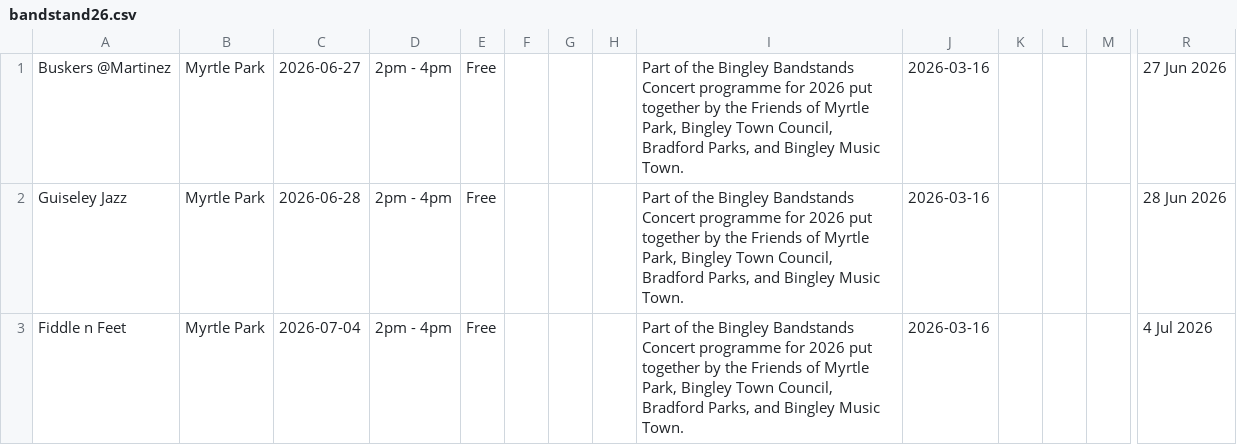
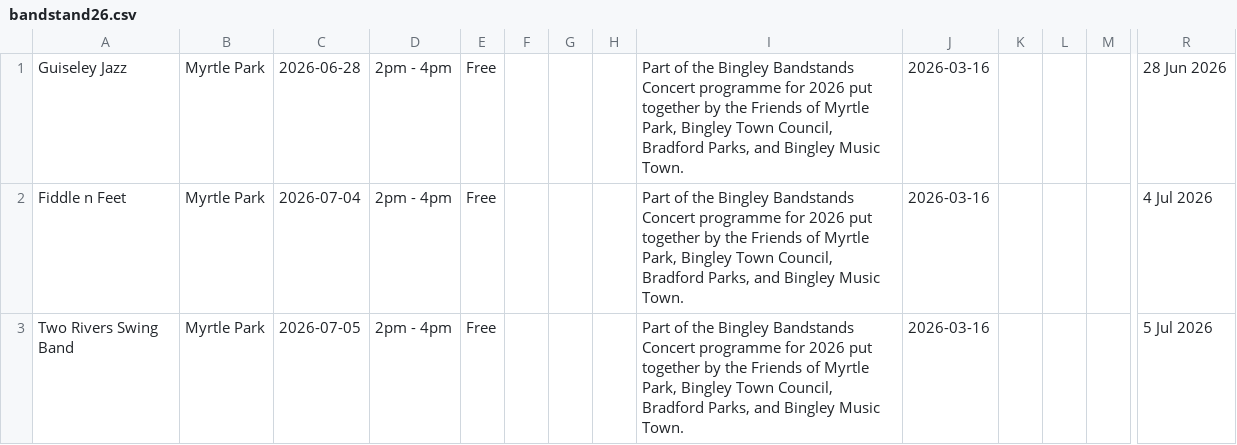
Before and after one commit to caprenter/bingley-music-town, a CSV file: docs/_data/bandstand26.csv, drawn as a sheet; only a part is shown, gaps mark what is left out; the shorter side is filled out with more unchanged rows; rows hold the shown columns only; the diff names each change by its address in the sheet, - before the commit and + after, or states it on an @@ line.

Commit message:
Updates events data

```diff
--- a/docs/_data/bandstand26.csv
+++ b/docs/_data/bandstand26.csv
-row 1: Buskers @Martinez | Myrtle Park | 2026-06-27 | 2pm - 4pm | Free |  |  |  | Part of the Bingley Bandstands Concert programme for 2026 put together by the Friends of Myrtle Park, Bingley Town Council, Bradford Parks, and Bingley Music Town. | 2026-03-16 |  |  |  | 27 Jun 2026
```
Also changed, not shown: docs/_data/events.csv, 1 other file.
